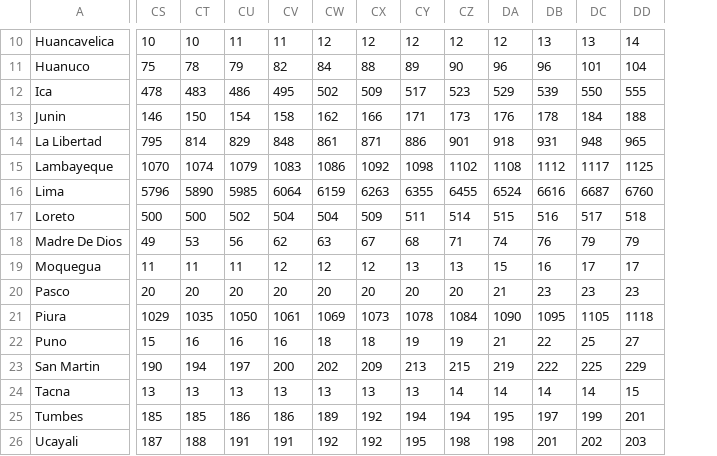
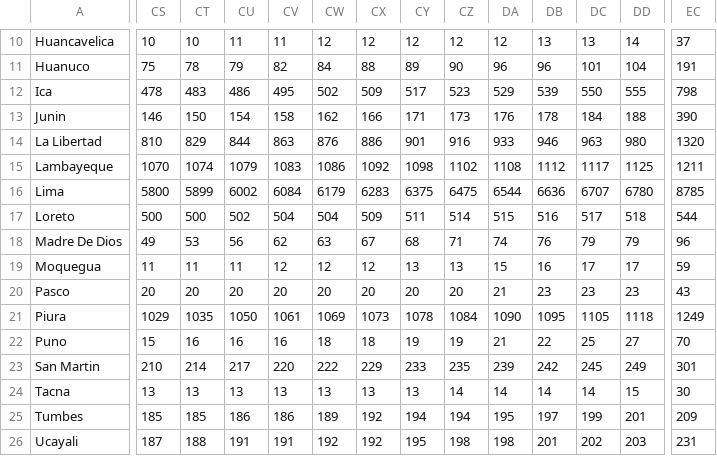
Before and after one commit to MarcoAlvarez/cvd-pe-data, a CSV file: csv/odpe/consolidated-odpe-f.csv, drawn as a sheet; only a part is shown, gaps mark what is left out; the diff covers the shown part only; the diff names each change by its address in the sheet, - before the commit and + after, or states it on an @@ line.

```diff
--- a/csv/odpe/consolidated-odpe-f.csv
+++ b/csv/odpe/consolidated-odpe-f.csv
+column EC, rows 10-26: 37 | 191 | 798 | 390 | 1320 | 1211 | 8785 | 544 | 96 | 59 | 43 | 1249 | 70 | 301 | 30 | 209 | 231
-CS14: 795
+CS14: 810
-CT14: 814
+CT14: 829
-CU14: 829
+CU14: 844
-CV14: 848
+CV14: 863
-CW14: 861
+CW14: 876
-CX14: 871
+CX14: 886
-CY14: 886
+CY14: 901
-CZ14: 901
+CZ14: 916
-DA14: 918
+DA14: 933
-DB14: 931
+DB14: 946
-DC14: 948
+DC14: 963
-DD14: 965
+DD14: 980
-CS16: 5796
+CS16: 5800
-CT16: 5890
+CT16: 5899
-CU16: 5985
+CU16: 6002
-CV16: 6064
+CV16: 6084
-CW16: 6159
+CW16: 6179
-CX16: 6263
+CX16: 6283
-CY16: 6355
+CY16: 6375
-CZ16: 6455
+CZ16: 6475
-DA16: 6524
+DA16: 6544
-DB16: 6616
+DB16: 6636
-DC16: 6687
+DC16: 6707
-DD16: 6760
+DD16: 6780
-CS23: 190
+CS23: 210
-CT23: 194
+CT23: 214
-CU23: 197
+CU23: 217
-CV23: 200
+CV23: 220
-CW23: 202
+CW23: 222
-CX23: 209
+CX23: 229
-CY23: 213
+CY23: 233
-CZ23: 215
+CZ23: 235
-DA23: 219
+DA23: 239
-DB23: 222
+DB23: 242
-DC23: 225
+DC23: 245
-DD23: 229
+DD23: 249
```
Also changed, not shown: 100 edited cells elsewhere in this file, csv/jhu/consolidated-jhu-c.csv, csv/jhu/consolidated-jhu-f.csv, 3 other files.
